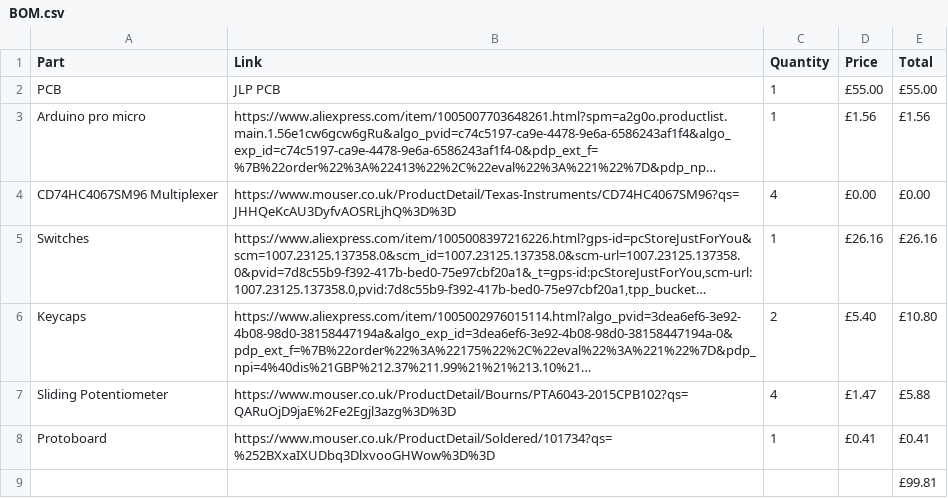
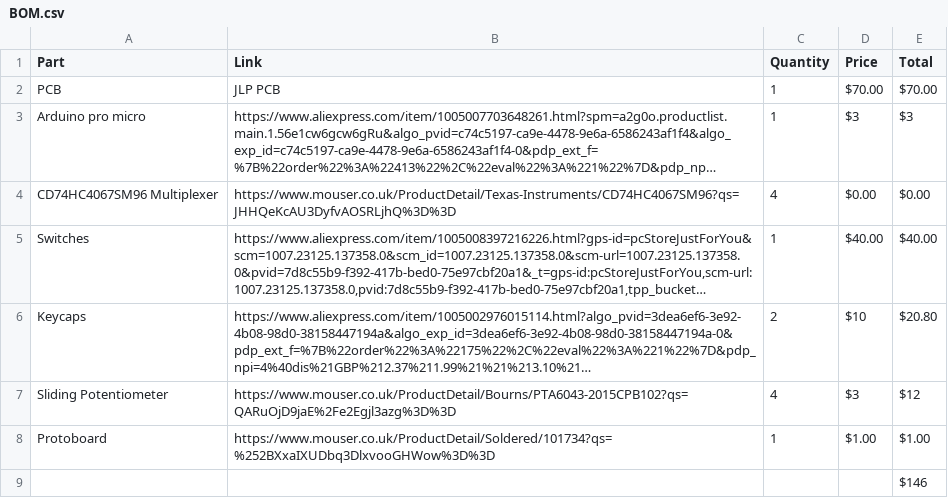
Before and after one commit to Max-Worboys/midi-controller, a CSV file: BOM.csv, drawn as a sheet; long unchanged cells end in …; the diff names each change by its address in the sheet, - before the commit and + after, or states it on an @@ line.

Commit message:
Update BOM.csv

```diff
--- a/BOM.csv
+++ b/BOM.csv
-D2 (Price): £55.00
+D2 (Price): $70.00
-E2 (Total): £55.00
+E2 (Total): $70.00
-D3 (Price): £1.56
+D3 (Price): $3
-E3 (Total): £1.56
+E3 (Total): $3
-D4 (Price): £0.00
+D4 (Price): $0.00
-E4 (Total): £0.00
+E4 (Total): $0.00
-D5 (Price): £26.16
+D5 (Price): $40.00
-E5 (Total): £26.16
+E5 (Total): $40.00
-D6 (Price): £5.40
+D6 (Price): $10
-E6 (Total): £10.80
+E6 (Total): $20.80
-D7 (Price): £1.47
+D7 (Price): $3
-E7 (Total): £5.88
+E7 (Total): $12
-D8 (Price): £0.41
+D8 (Price): $1.00
-E8 (Total): £0.41
+E8 (Total): $1.00
-E9 (Total): £99.81
+E9 (Total): $146
```
